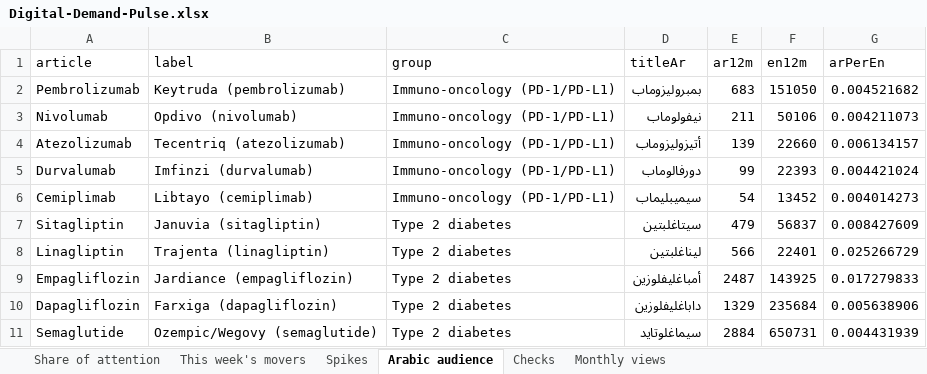
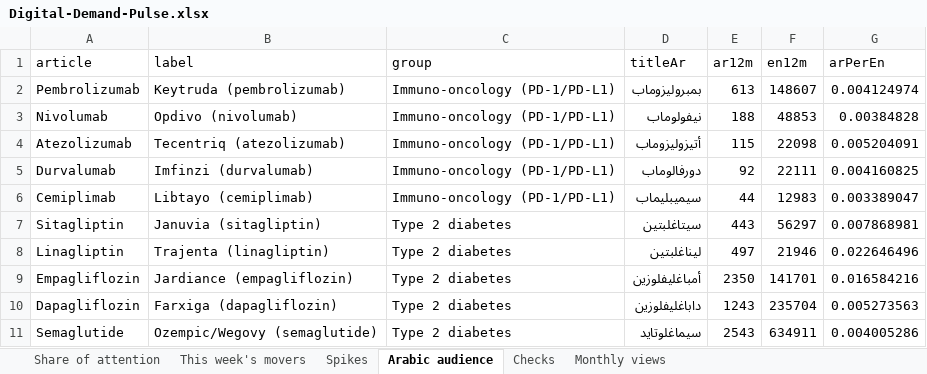
Before and after one commit to f20230125-sudo/digital-demand-pulse, an Excel workbook: excel/Digital-Demand-Pulse.xlsx, sheet Arabic audience, drawn as a sheet; only a part is shown; values as stored, in another font and other column widths than the file's, no borders; the diff covers the shown part only; the diff names each change by its address in the sheet, - before the commit and + after, or states it on an @@ line.

```diff
--- a/excel/Digital-Demand-Pulse.xlsx (sheet Arabic audience)
+++ b/excel/Digital-Demand-Pulse.xlsx (sheet Arabic audience)
-E2 (ar12m): 683
+E2 (ar12m): 613
-F2 (en12m): 151050
+F2 (en12m): 148607
-G2 (arPerEn): 0.004521682
+G2 (arPerEn): 0.004124974
-E3 (ar12m): 211
+E3 (ar12m): 188
-F3 (en12m): 50106
+F3 (en12m): 48853
-G3 (arPerEn): 0.004211073
+G3 (arPerEn): 0.00384828
-E4 (ar12m): 139
+E4 (ar12m): 115
-F4 (en12m): 22660
+F4 (en12m): 22098
-G4 (arPerEn): 0.006134157
+G4 (arPerEn): 0.005204091
-E5 (ar12m): 99
+E5 (ar12m): 92
-F5 (en12m): 22393
+F5 (en12m): 22111
-G5 (arPerEn): 0.004421024
+G5 (arPerEn): 0.004160825
-E6 (ar12m): 54
+E6 (ar12m): 44
-F6 (en12m): 13452
+F6 (en12m): 12983
-G6 (arPerEn): 0.004014273
+G6 (arPerEn): 0.003389047
-E7 (ar12m): 479
+E7 (ar12m): 443
-F7 (en12m): 56837
+F7 (en12m): 56297
-G7 (arPerEn): 0.008427609
+G7 (arPerEn): 0.007868981
-E8 (ar12m): 566
+E8 (ar12m): 497
-F8 (en12m): 22401
+F8 (en12m): 21946
-G8 (arPerEn): 0.025266729
+G8 (arPerEn): 0.022646496
-E9 (ar12m): 2487
+E9 (ar12m): 2350
-F9 (en12m): 143925
+F9 (en12m): 141701
-G9 (arPerEn): 0.017279833
+G9 (arPerEn): 0.016584216
-E10 (ar12m): 1329
+E10 (ar12m): 1243
-F10 (en12m): 235684
+F10 (en12m): 235704
-G10 (arPerEn): 0.005638906
+G10 (arPerEn): 0.005273563
-E11 (ar12m): 2884
+E11 (ar12m): 2543
-F11 (en12m): 650731
+F11 (en12m): 634911
-G11 (arPerEn): 0.004431939
+G11 (arPerEn): 0.004005286
```
Also changed, not shown: 34 edited cells elsewhere in this sheet, sheet Monthly views, sheet This week's movers, sheet Share of attention, sheet Checks, sheet Spikes, site/public/downloads/Digital-Demand-Pulse.xlsx, 3 other files.
